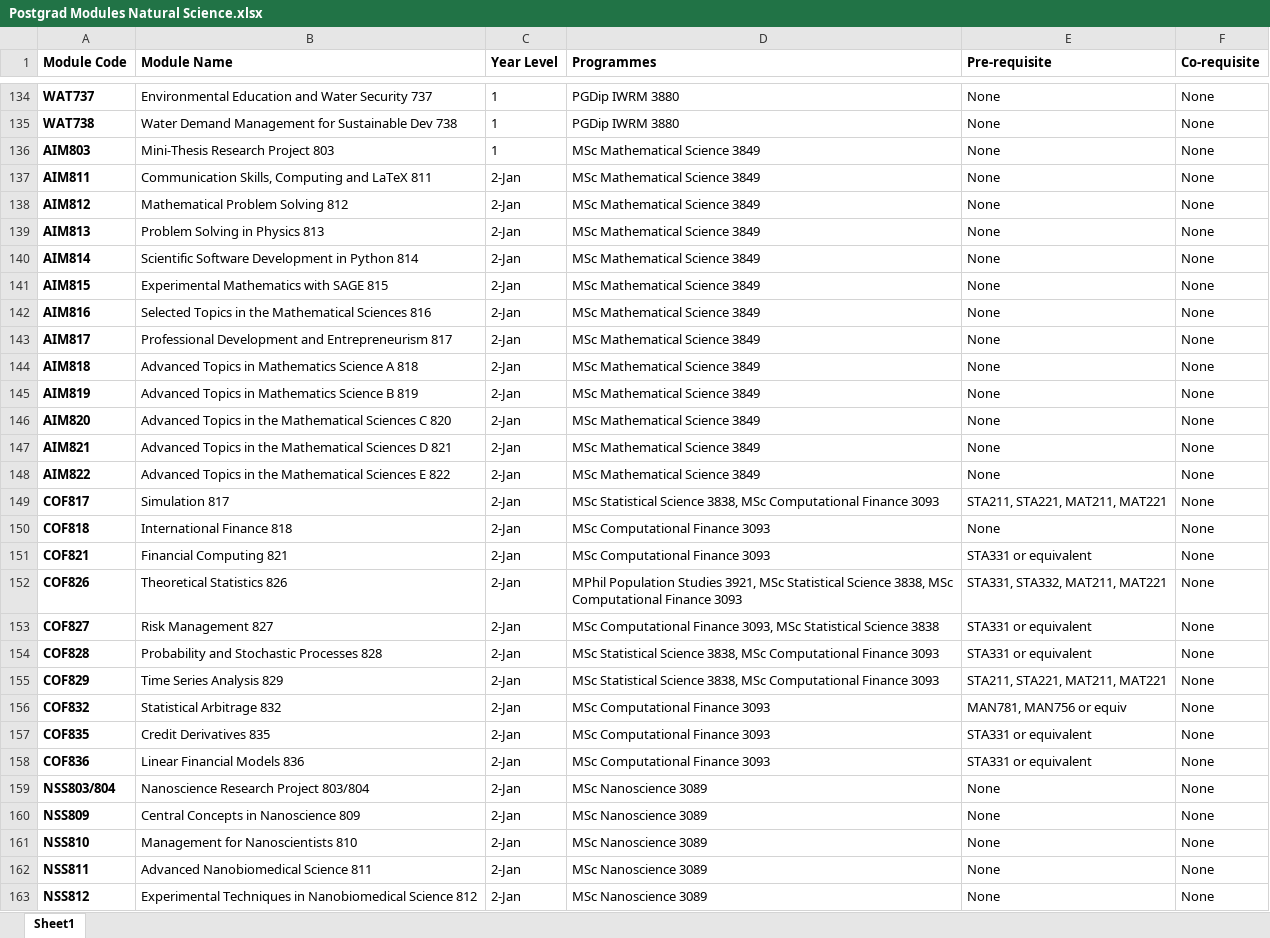
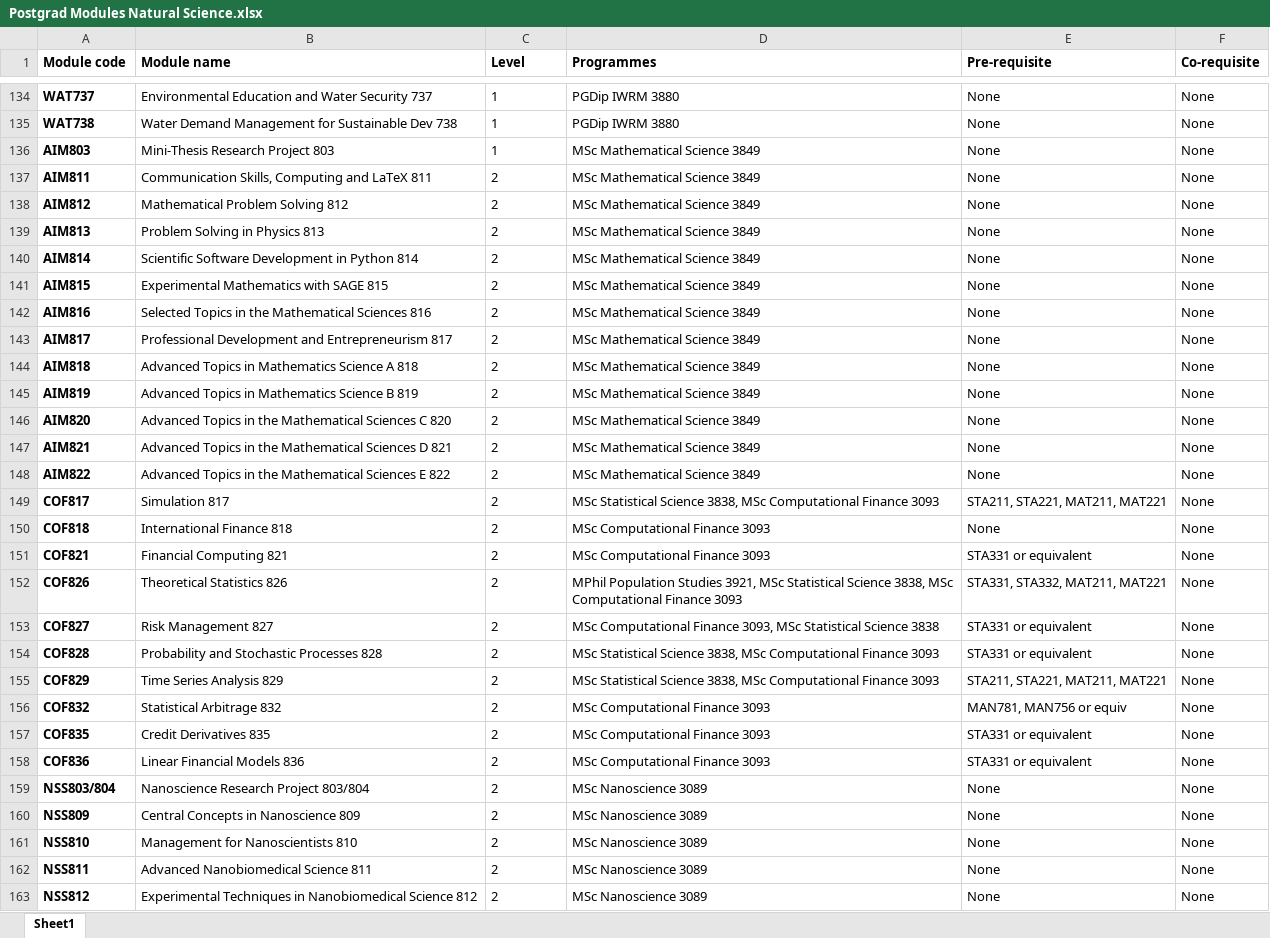
Before and after one commit to Nepht123/Team19, an Excel workbook: Faculties/Natural Science/Postgrad Modules Natural Science.xlsx, sheet Sheet1, drawn as a sheet; only a part is shown, gaps mark what is left out; values as stored, in another font and other column widths than the file's, no borders; the diff covers the shown part only; the diff names each change by its address in the sheet, - before the commit and + after, or states it on an @@ line.

Commit message:
I have populated majority of the tables for the faculty of natural science

```diff
--- a/Faculties/Natural Science/Postgrad Modules Natural Science.xlsx (sheet Sheet1)
+++ b/Faculties/Natural Science/Postgrad Modules Natural Science.xlsx (sheet Sheet1)
-A1: Module Code
+A1: Module code
-B1: Module Name
+B1: Module name
-C1: Year Level
+C1: Level
-C137:C163 (Level): 2-Jan
+C137:C163 (Level): 2
```
Also changed, not shown: 48 edited cells elsewhere in this sheet, Faculties/Natural Science/Undergrad Modules Natural Science.xlsx, 3 other files.
